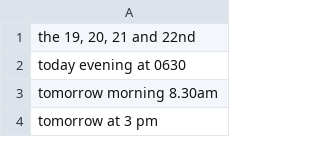
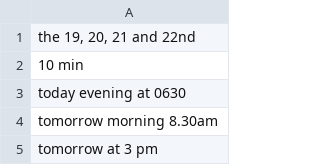
Before and after one commit to shinew13/sms_indicators_en, a CSV file: date_time_indicator.csv, drawn as a sheet; only a part is shown; the diff names each change by its address in the sheet, - before the commit and + after, or states it on an @@ line.

Commit message:
Update date_time_indicator.csv

```diff
--- a/date_time_indicator.csv
+++ b/date_time_indicator.csv
+row 2: 10 min
```
